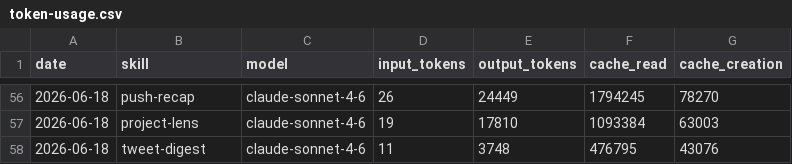
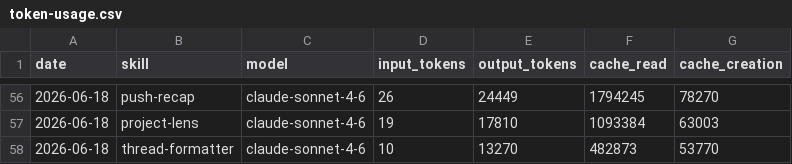
Before and after one commit to aaronjmars/miroshark-aeon, a CSV file: memory/token-usage.csv, drawn as a sheet; only a part is shown, gaps mark what is left out.

Commit message:
chore(thread-formatter): auto-commit 2026-06-18

```diff
--- a/memory/token-usage.csv
+++ b/memory/token-usage.csv
@@ -57,2 +57,2 @@ date,skill,model,input_tokens,output_tokens,cache_read,cache_creation
 2026-06-18,project-lens,claude-sonnet-4-6,19,17810,1093384,63003
-2026-06-18,tweet-digest,claude-sonnet-4-6,11,3748,476795,43076
+2026-06-18,thread-formatter,claude-sonnet-4-6,10,13270,482873,53770
```
Also changed, not shown: 5 other files.
